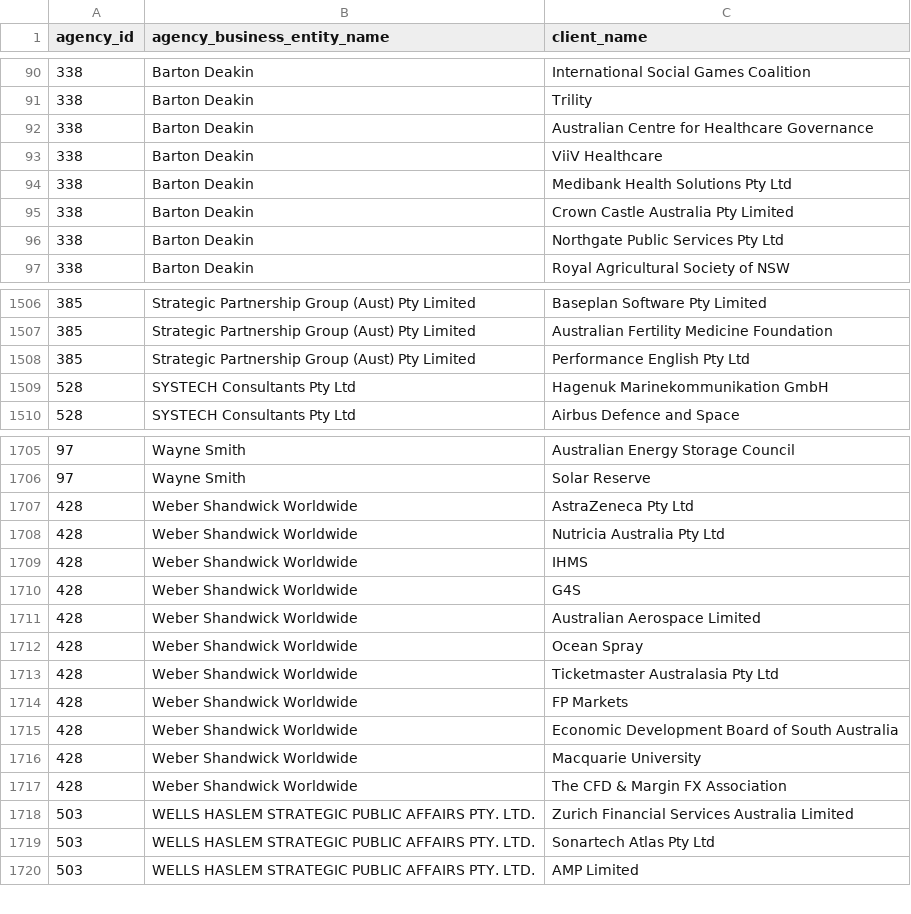
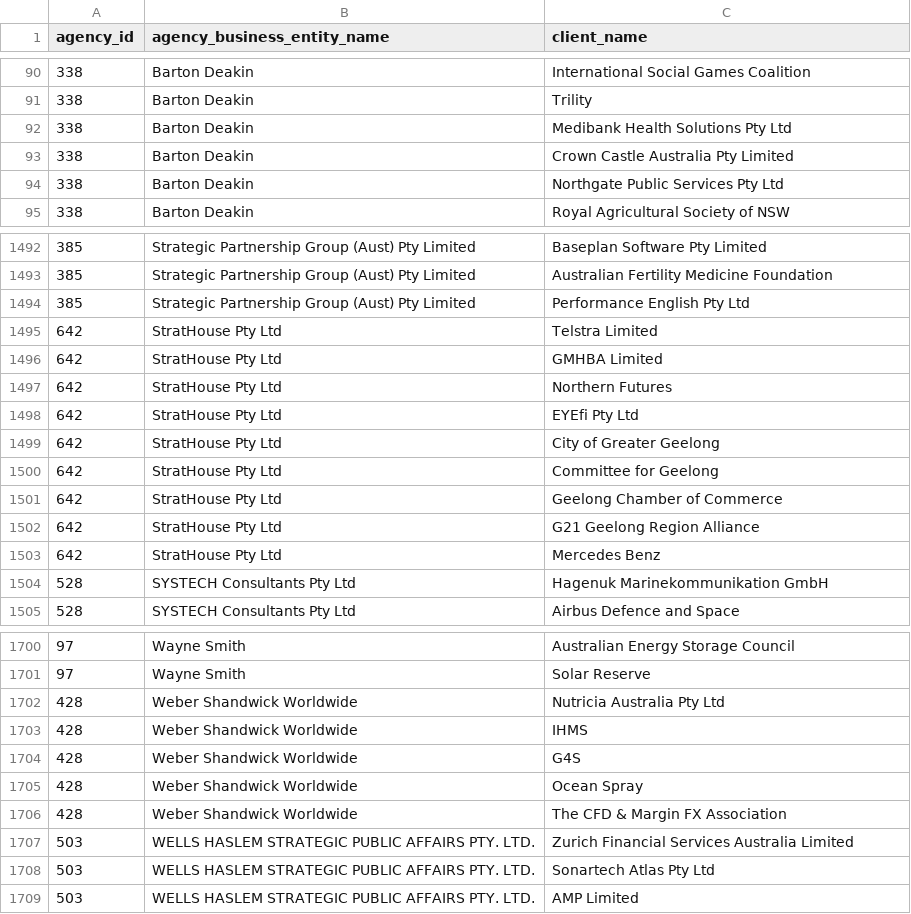
Before and after one commit to henare/australian_government_lobbyists_register, a CSV file: clients.csv, drawn as a sheet; only a part is shown, gaps mark what is left out; removed rows and columns are numbered as before the commit, all else as after; the diff covers the shown part only; the diff names each change by its address in the sheet, - before the commit and + after, or states it on an @@ line.

```diff
--- a/clients.csv
+++ b/clients.csv
-row 92: 338 | Barton Deakin | Australian Centre for Healthcare Governance
-row 93: 338 | Barton Deakin | ViiV Healthcare
+row 1495: 642 | StratHouse Pty Ltd | Telstra Limited
+row 1496: 642 | StratHouse Pty Ltd | GMHBA Limited
+row 1497: 642 | StratHouse Pty Ltd | Northern Futures
+row 1498: 642 | StratHouse Pty Ltd | EYEfi Pty Ltd
+row 1499: 642 | StratHouse Pty Ltd | City of Greater Geelong
+row 1500: 642 | StratHouse Pty Ltd | Committee for Geelong
+row 1501: 642 | StratHouse Pty Ltd | Geelong Chamber of Commerce
+row 1502: 642 | StratHouse Pty Ltd | G21 Geelong Region Alliance
+row 1503: 642 | StratHouse Pty Ltd | Mercedes Benz
-row 1707: 428 | Weber Shandwick Worldwide | AstraZeneca Pty Ltd
-row 1711: 428 | Weber Shandwick Worldwide | Australian Aerospace Limited
-row 1713: 428 | Weber Shandwick Worldwide | Ticketmaster Australasia Pty Ltd
-row 1714: 428 | Weber Shandwick Worldwide | FP Markets
-row 1715: 428 | Weber Shandwick Worldwide | Economic Development Board of South Australia
-row 1716: 428 | Weber Shandwick Worldwide | Macquarie University
```
Also changed, not shown: 5 added rows and 17 removed rows elsewhere in this file, agencies.csv, lobbyists.csv, 1 other file.
